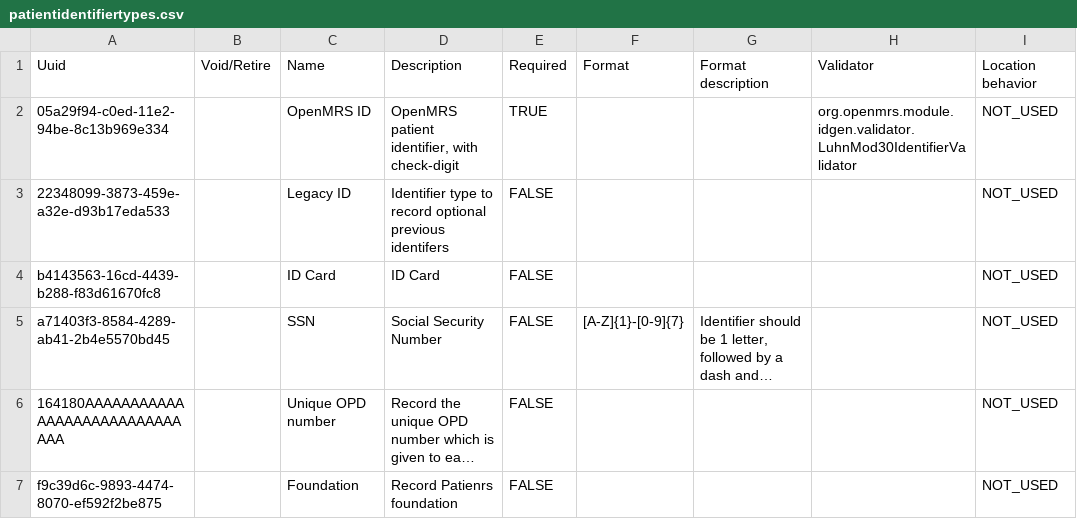
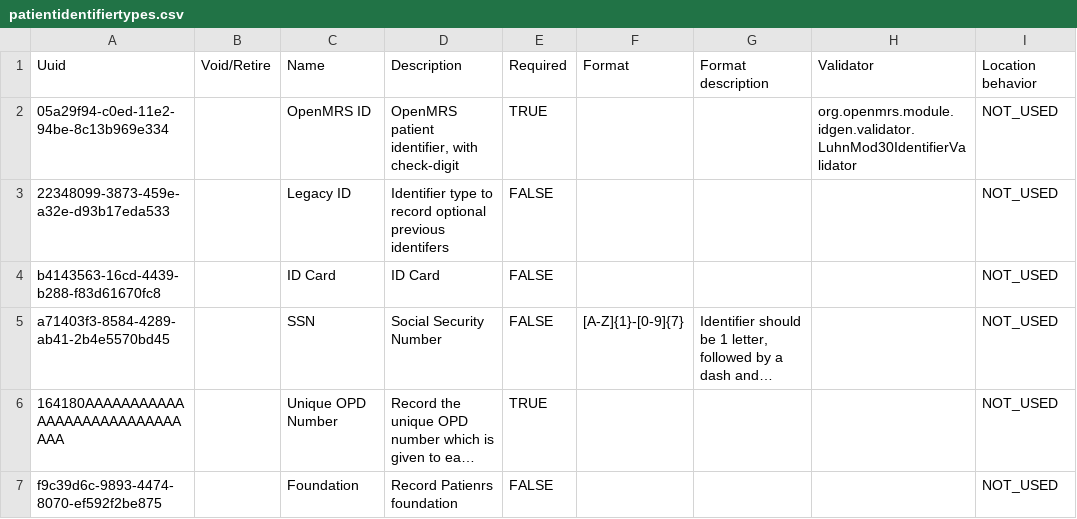
Before and after one commit to PiusKariuki/eHospital2.0, a CSV file: distro/configuration/patientidentifiertypes/patientidentifiertypes.csv, drawn as a sheet; only a part is shown; long unchanged cells end in …; the diff names each change by its address in the sheet, - before the commit and + after, or states it on an @@ line.

```diff
--- a/distro/configuration/patientidentifiertypes/patientidentifiertypes.csv
+++ b/distro/configuration/patientidentifiertypes/patientidentifiertypes.csv
-C6: Unique OPD number
+C6: Unique OPD Number
-E6: FALSE
+E6: TRUE
```
Also changed, not shown: distro/configuration/autogenerationoptions/autogenerationoptions.csv, distro/configuration/idgen/idgen_sequential.csv, 1 other file.
